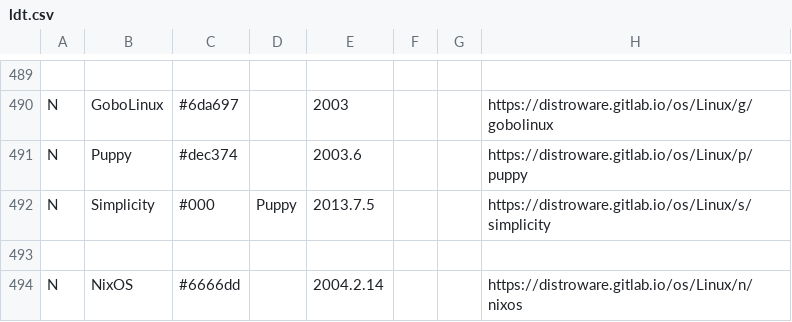
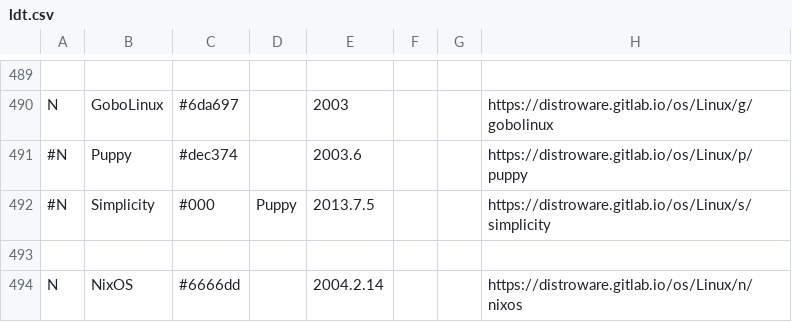
Before and after one commit to FabioLolix/Uncrufted-LinuxTimeline, a CSV file: ldt.csv, drawn as a sheet; only a part is shown, gaps mark what is left out; the diff names each change by its address in the sheet, - before the commit and + after, or states it on an @@ line.

```diff
--- a/ldt.csv
+++ b/ldt.csv
-A491:A492: N
+A491:A492: #N
```
Also changed, not shown: 1 other file.
